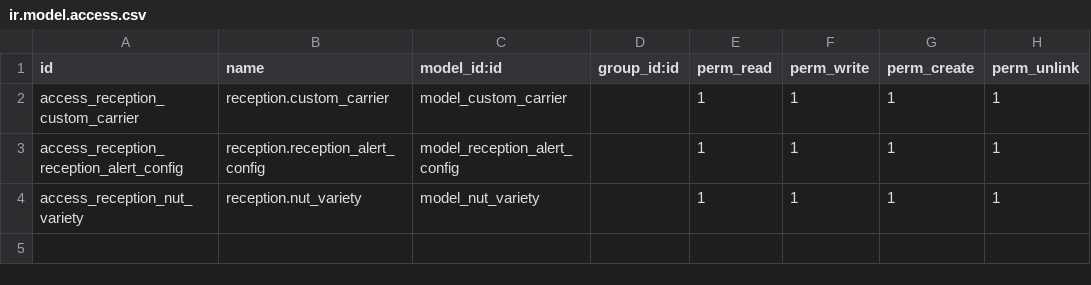
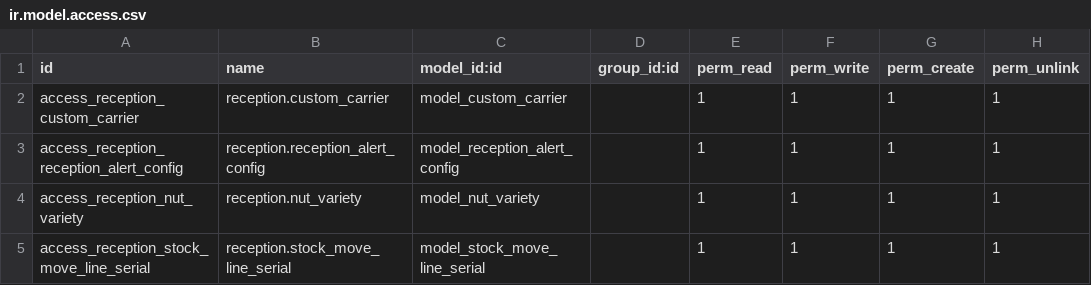
Before and after one commit to leonardodimabe/invernada-order-export, a CSV file: reception/security/ir.model.access.csv, drawn as a sheet; the diff names each change by its address in the sheet, - before the commit and + after, or states it on an @@ line.

Commit message:
debug

```diff
--- a/reception/security/ir.model.access.csv
+++ b/reception/security/ir.model.access.csv
+row 5: access_reception_stock_move_line_serial | reception.stock_move_line_serial | model_stock_move_line_serial |  | 1 | 1 | 1 | 1
```
